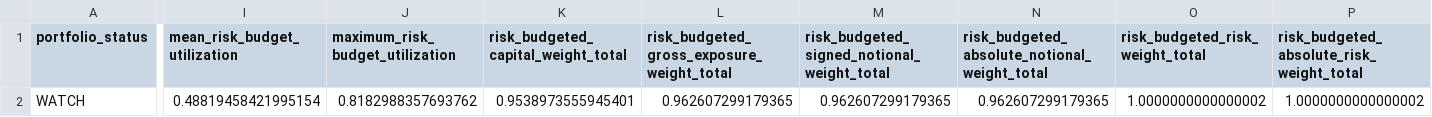
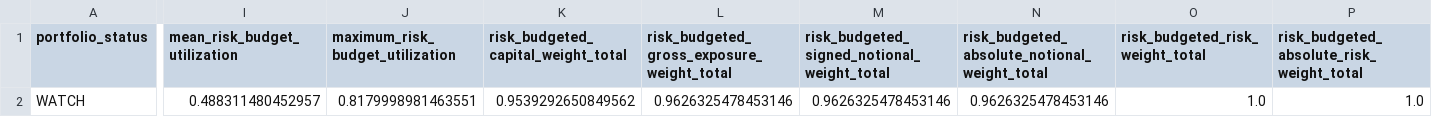
Before and after one commit to Agunp1/AI-Financial-Analyst, a CSV file: day67_portfolio_risk_dashboard.csv, drawn as a sheet; only a part is shown, gaps mark what is left out; the diff covers the shown part only; the diff names each change by its address in the sheet, - before the commit and + after, or states it on an @@ line.

```diff
--- a/day67_portfolio_risk_dashboard.csv
+++ b/day67_portfolio_risk_dashboard.csv
-I2 (mean_risk_budget_utilization): 0.48819458421995154
+I2 (mean_risk_budget_utilization): 0.488311480452957
-J2 (maximum_risk_budget_utilization): 0.8182988357693762
+J2 (maximum_risk_budget_utilization): 0.8179998981463551
-K2: 0.9538973555945401
+K2: 0.9539292650849562
-L2: 0.962607299179365
+L2: 0.9626325478453146
-M2: 0.962607299179365
+M2: 0.9626325478453146
-N2: 0.962607299179365
+N2: 0.9626325478453146
-O2 (risk_budgeted_risk_weight_total): 1.0000000000000002
+O2 (risk_budgeted_risk_weight_total): 1.0
-P2: 1.0000000000000002
+P2: 1.0
```
Also changed, not shown: 1 edited cell elsewhere in this file, day67_asset_class_risk_monitor.csv, day67_instrument_risk_monitor.csv, 21 other files.
